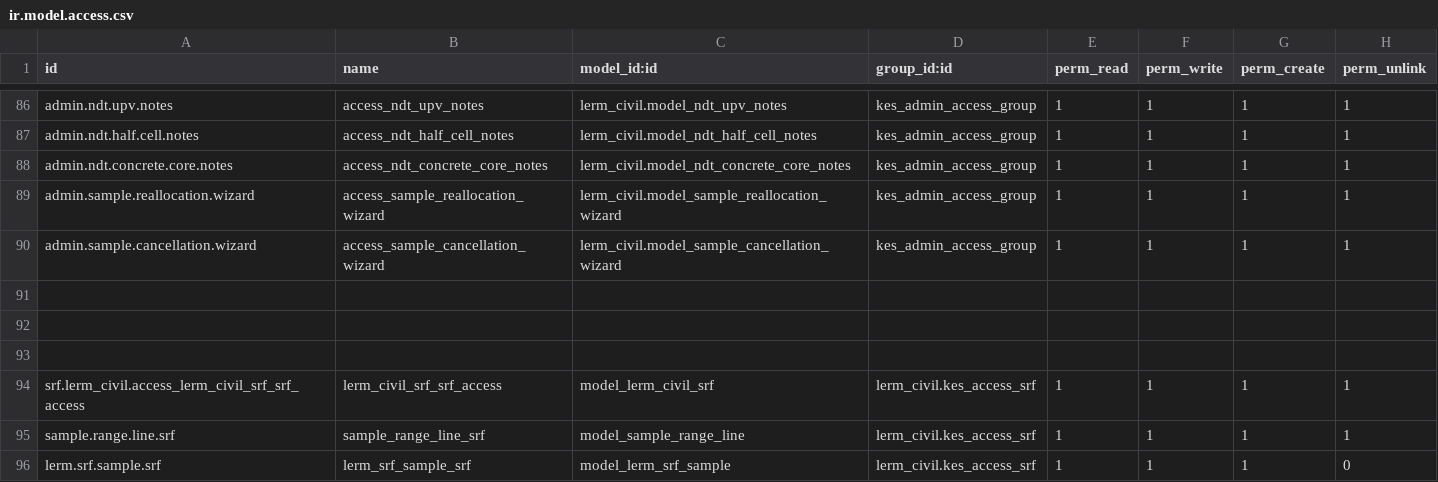
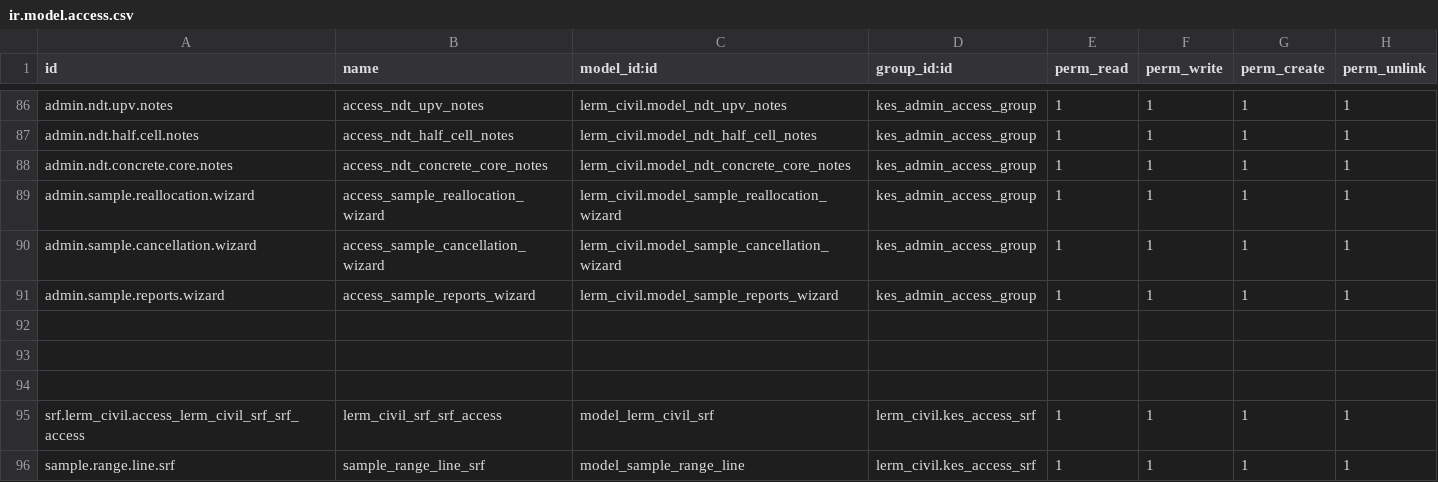
Before and after one commit to saif-esehat/lerm_civil, a CSV file: security/ir.model.access.csv, drawn as a sheet; only a part is shown, gaps mark what is left out; the shorter side is filled out with more unchanged rows; the diff names each change by its address in the sheet, - before the commit and + after, or states it on an @@ line.

```diff
--- a/security/ir.model.access.csv
+++ b/security/ir.model.access.csv
+row 91: admin.sample.reports.wizard | access_sample_reports_wizard | lerm_civil.model_sample_reports_wizard | kes_admin_access_group | 1 | 1 | 1 | 1
```
Also changed, not shown: 14 other files.
